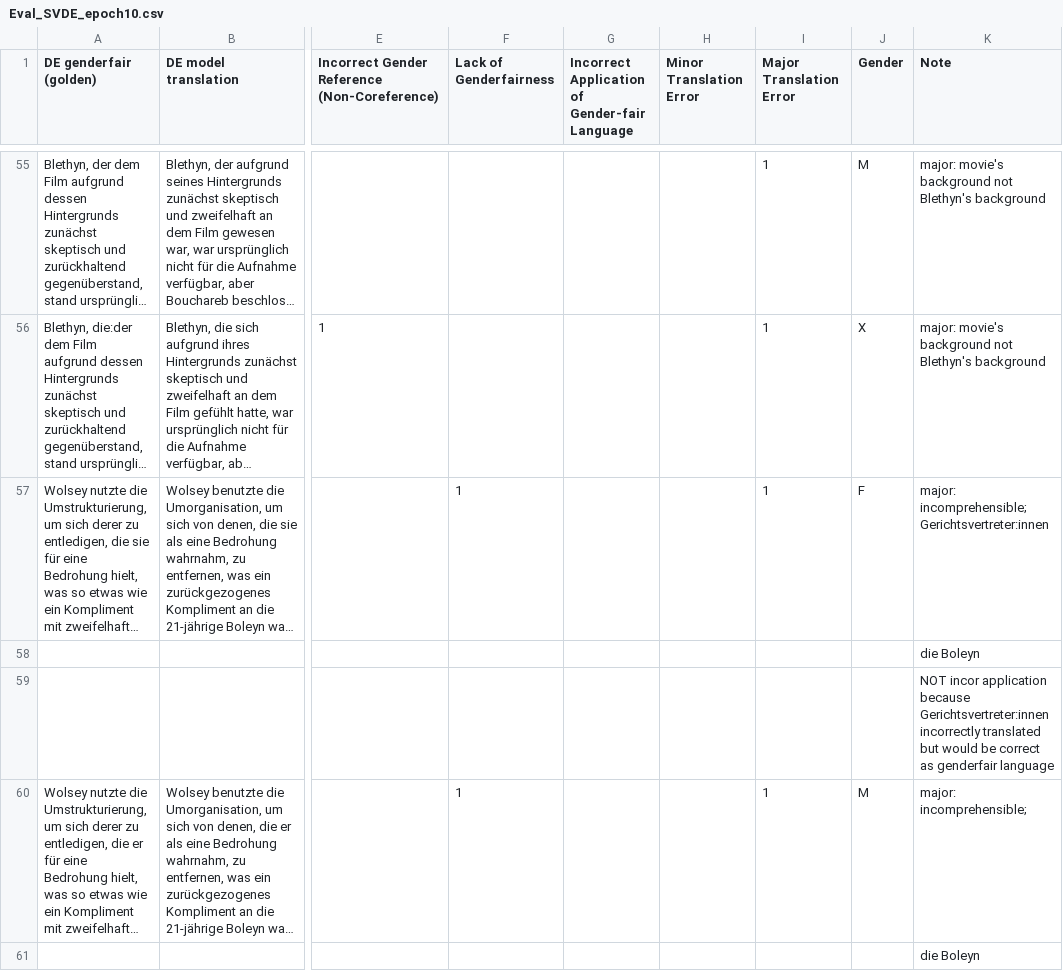
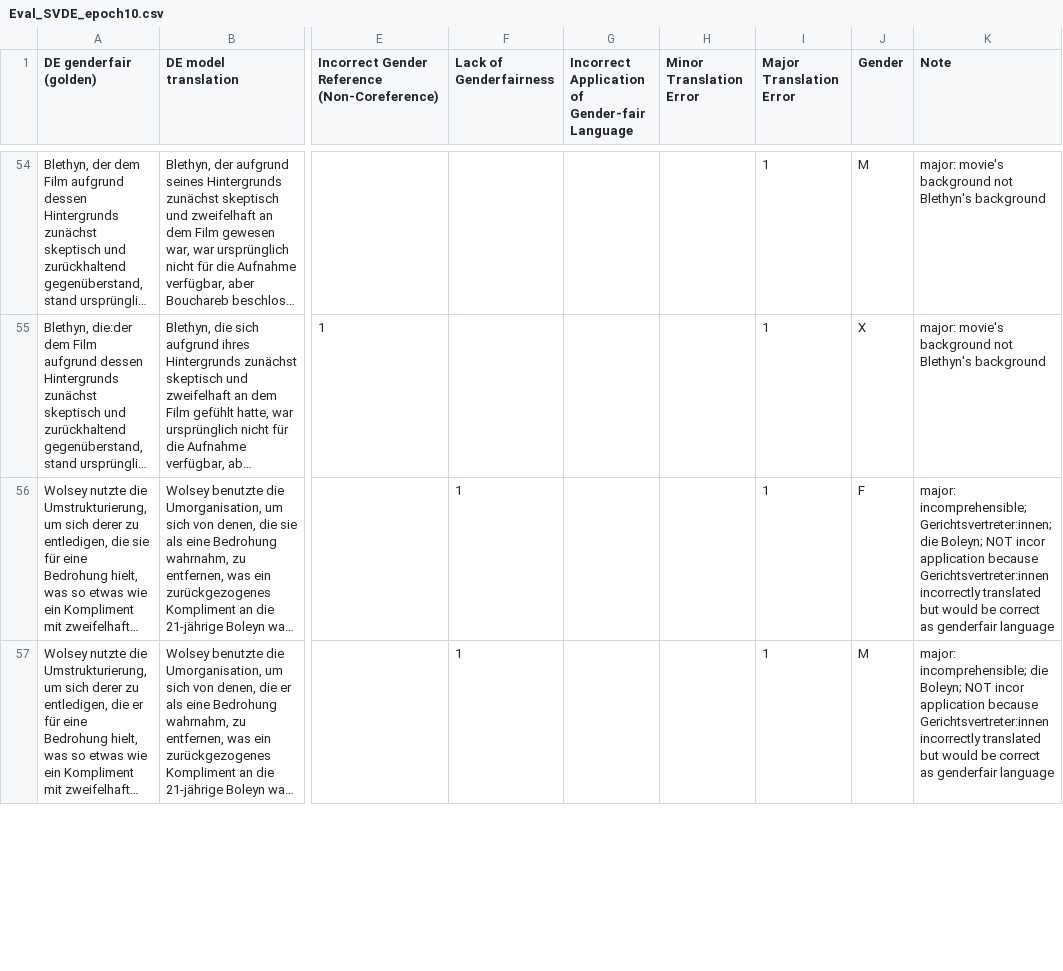
Before and after one commit to 3r1kj4n/genfair, a CSV file: Evaluation Results/Eval_SVDE_epoch10.csv, drawn as a sheet; only a part is shown, gaps mark what is left out; long unchanged cells end in …; removed rows and columns are numbered as before the commit, all else as after; rows hold the shown columns only; the diff covers the shown part only; the diff names each change by its address in the sheet, - before the commit and + after, or states it on an @@ line.

Commit message:
fixed formatting issue with linebreaks in German evaluation files

```diff
--- a/Evaluation Results/Eval_SVDE_epoch10.csv
+++ b/Evaluation Results/Eval_SVDE_epoch10.csv
-K56 (Note): major: incomprehensible; Gerichtsvertreter:innen
+K56 (Note): major: incomprehensible; Gerichtsvertreter:innen; die Boleyn; NOT incor application because Gerichtsvertreter:innen incorrectly translated but would be correct as genderfair language
-row 58:  |  |  |  |  |  |  |  | die Boleyn
-row 59:  |  |  |  |  |  |  |  | NOT incor application because Gerichtsvertreter:innen incorrectly translated but would be correct as genderfair language
-K57 (Note): major: incomprehensible;
+K57 (Note): major: incomprehensible; die Boleyn; NOT incor application because Gerichtsvertreter:innen incorrectly translated but would be correct as genderfair language
-row 61:  |  |  |  |  |  |  |  | die Boleyn
```
Also changed, not shown: 7 removed rows and 3 edited cells elsewhere in this file, Evaluation Results/Eval_SVDE_epoch9.csv, 1 other file.
